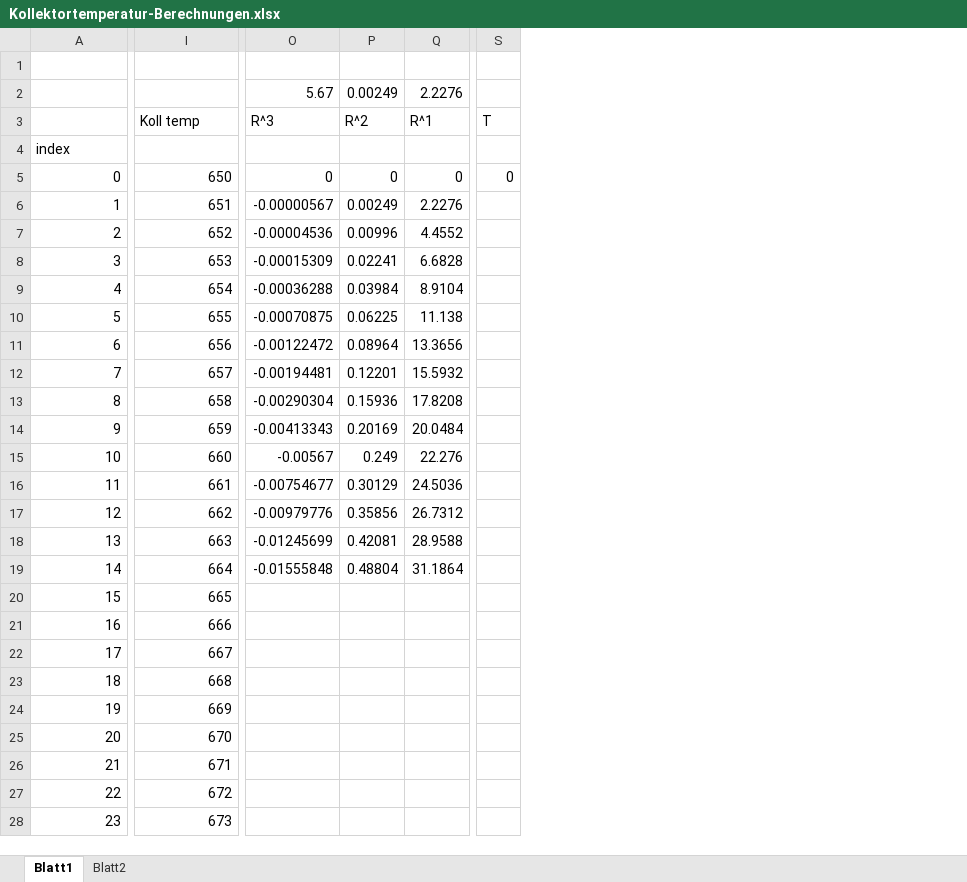
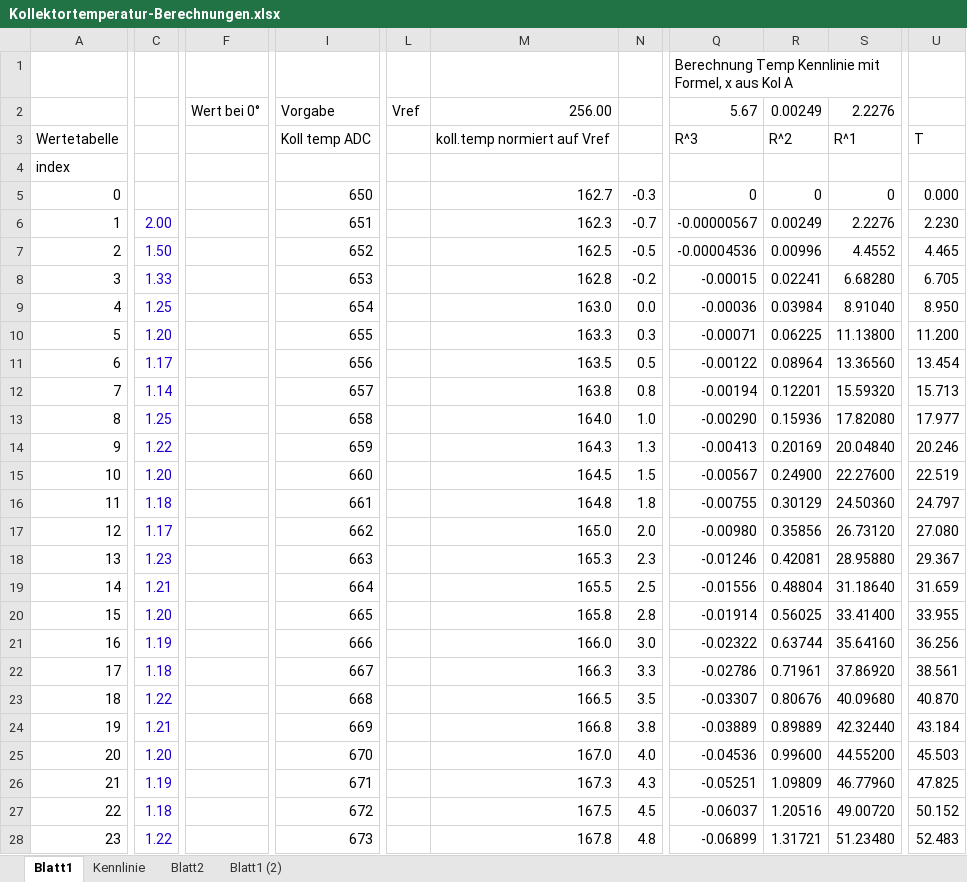
Before and after one commit to ruediheimlicher/Estrich, an Excel workbook: Kollektortemperatur-Berechnungen.xlsx, sheet Blatt1, drawn as a sheet; only a part is shown, gaps mark what is left out; values as stored, in another font and other column widths than the file's, no borders; charts and pictures not drawn; removed rows and columns are numbered as before the commit, all else as after; rows hold the shown columns only; the diff covers the shown part only; the diff names each change by its address in the sheet, - before the commit and + after, or states it on an @@ line.

```diff
--- a/Kollektortemperatur-Berechnungen.xlsx (sheet Blatt1)
+++ b/Kollektortemperatur-Berechnungen.xlsx (sheet Blatt1)
+sheet tab: Kennlinie
+sheet tab: Blatt1 (2)
+column C, rows 6-28: 2.00 | 1.50 | 1.33 | 1.25 | 1.20 | 1.17 | 1.14 | 1.25 | 1.22 | 1.20 | 1.18 | 1.17 | 1.23 | 1.21 | 1.20 | 1.19 | 1.18 | 1.22 | 1.21 | 1.20 | 1.19 | 1.18 | 1.22
+column F, row 2: Wert bei 0°
+column L, row 2: Vref
+column M, rows 2-28: 256.00 | koll.temp normiert auf Vref |  | 162.7 | 162.3 | 162.5 | 162.8 | 163.0 | 163.3 | 163.5 | 163.8 | 164.0 | 164.3 | 164.5 | 164.8 | 165.0 | 165.3 | 165.5 | 165.8 | 166.0 | 166.3 | 166.5 | 166.8 | 167.0 | 167.3 | 167.5 | 167.8
+column N, rows 5-28: -0.3 | -0.7 | -0.5 | -0.2 | 0.0 | 0.3 | 0.5 | 0.8 | 1.0 | 1.3 | 1.5 | 1.8 | 2.0 | 2.3 | 2.5 | 2.8 | 3.0 | 3.3 | 3.5 | 3.8 | 4.0 | 4.3 | 4.5 | 4.8
-column O, rows 2-19: 5.67 | R^3 |  | 0 | -0.00000567 | -0.00004536 | -0.00015309 | -0.00036288 | -0.00070875 | -0.00122472 | -0.00194481 | -0.00290304 | -0.00413343 | -0.00567 | -0.00754677 | -0.00979776 | -0.01245699 | -0.01555848
+column Q, rows 1-28: Berechnung Temp Kennlinie mit Formel, x aus Kol A | 5.67 | R^3 |  | 0 | -0.00000567 | -0.00004536 | -0.00015 | -0.00036 | -0.00071 | -0.00122 | -0.00194 | -0.00290 | -0.00413 | -0.00567 | -0.00755 | -0.00980 | -0.01246 | -0.01556 | -0.01914 | -0.02322 | -0.02786 | -0.03307 | -0.03889 | -0.04536 | -0.05251 | -0.06037 | -0.06899
-column Q, rows 2-19: 2.2276 | R^1 |  | 0 | 2.2276 | 4.4552 | 6.6828 | 8.9104 | 11.138 | 13.3656 | 15.5932 | 17.8208 | 20.0484 | 22.276 | 24.5036 | 26.7312 | 28.9588 | 31.1864
+column S, rows 2-28: 2.2276 | R^1 |  | 0 | 2.2276 | 4.4552 | 6.68280 | 8.91040 | 11.13800 | 13.36560 | 15.59320 | 17.82080 | 20.04840 | 22.27600 | 24.50360 | 26.73120 | 28.95880 | 31.18640 | 33.41400 | 35.64160 | 37.86920 | 40.09680 | 42.32440 | 44.55200 | 46.77960 | 49.00720 | 51.23480
-column S, rows 3-5: T |  | 0
+column U, rows 3-28: T |  | 0.000 | 2.230 | 4.465 | 6.705 | 8.950 | 11.200 | 13.454 | 15.713 | 17.977 | 20.246 | 22.519 | 24.797 | 27.080 | 29.367 | 31.659 | 33.955 | 36.256 | 38.561 | 40.870 | 43.184 | 45.503 | 47.825 | 50.152 | 52.483
-row 1: (empty)
+row 1:  |  |  |  |  |  |  | Berechnung Temp Kennlinie mit Formel, x aus Kol A
-I2: (empty)
+I2: Vorgabe
-A3: (empty)
+A3: Wertetabelle
-I3: Koll temp
+I3: Koll temp ADC
-R15: 0.249
+R15: 0.24900
-R20: (empty)
+R20: 0.56025
-R21: (empty)
+R21: 0.63744
-R22: (empty)
+R22: 0.71961
-R23: (empty)
+R23: 0.80676
-R24: (empty)
+R24: 0.89889
-R25: (empty)
+R25: 0.99600
-R26: (empty)
+R26: 1.09809
-R27: (empty)
+R27: 1.20516
-R28: (empty)
+R28: 1.31721
```
Also changed, not shown: 3 removed columns, 10 edited cells and cell formats elsewhere in this sheet, sheet Blatt2, formulas that keep their value, charts or pictures, 5 other files.
